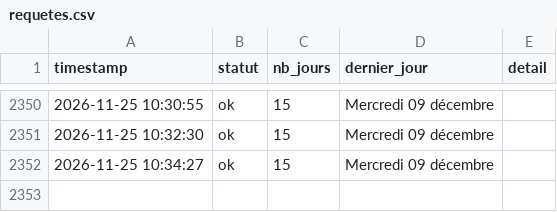
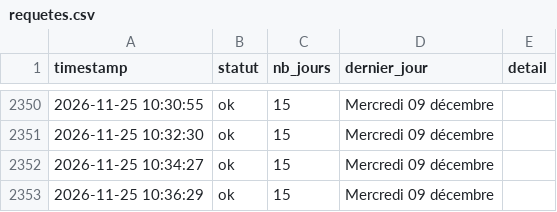
Before and after one commit to Tattsuwo/paris-tennis-watch, a CSV file: docs/data/requetes.csv, drawn as a sheet; only a part is shown, gaps mark what is left out.

```diff
--- a/docs/data/requetes.csv
+++ b/docs/data/requetes.csv
@@ -2352 +2352,2 @@ timestamp,statut,nb_jours,dernier_jour,detail
 2026-11-25 10:34:27,ok,15,Mercredi 09 décembre,
+2026-11-25 10:36:29,ok,15,Mercredi 09 décembre,
```
Also changed, not shown: docs/data/log.csv, 1 other file.
